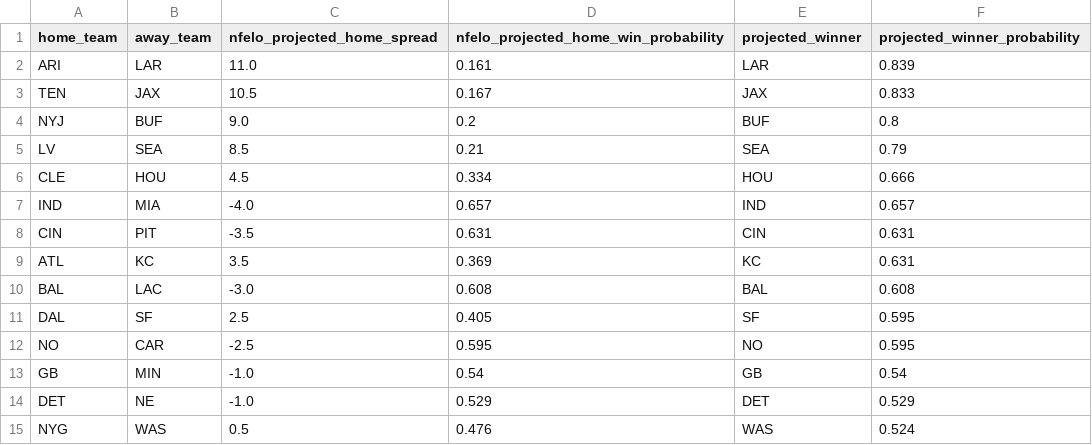
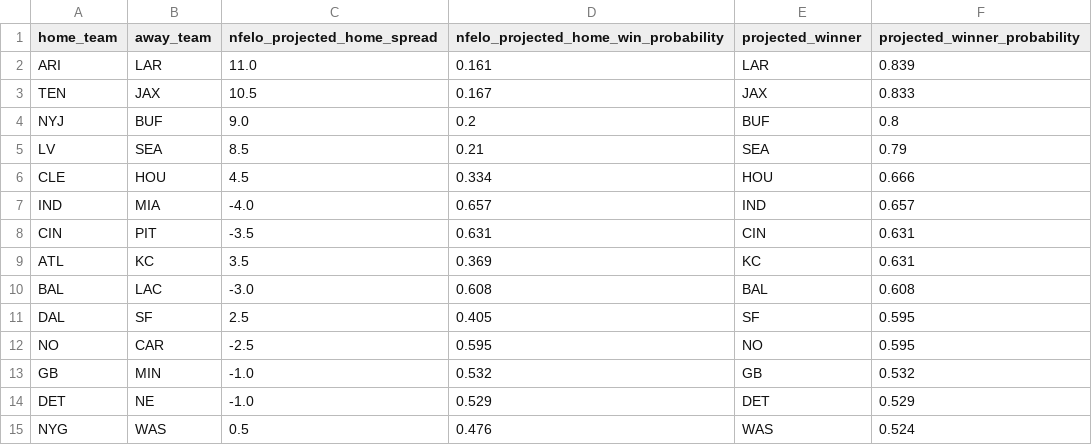
Before and after one commit to greerreNFL/nfelo, a CSV file: output_data/prediction_tracker.csv, drawn as a sheet.

```diff
--- a/output_data/prediction_tracker.csv
+++ b/output_data/prediction_tracker.csv
@@ -12,3 +12,3 @@ DAL,SF,2.5,0.405,SF,0.595
 NO,CAR,-2.5,0.595,NO,0.595
-GB,MIN,-1.0,0.54,GB,0.54
+GB,MIN,-1.0,0.532,GB,0.532
 DET,NE,-1.0,0.529,DET,0.529
```
Also changed, not shown: output_data/historic_projected_spreads.csv, 1 other file.
